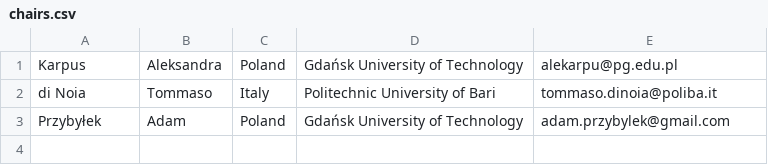
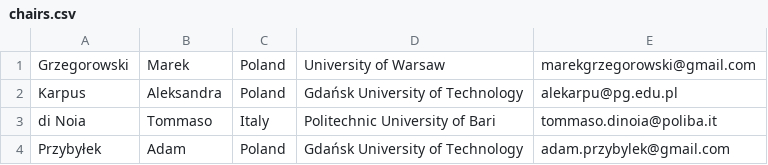
Before and after one commit to przybylek/PERS2024, a CSV file: data/chairs.csv, drawn as a sheet.

Commit message:
Co-chair added

```diff
--- a/data/chairs.csv
+++ b/data/chairs.csv
@@ -1 +1,2 @@
+Grzegorowski,Marek,Poland,University of Warsaw,marekgrzegorowski@gmail.com
 Karpus,Aleksandra,Poland,Gdańsk University of Technology,alekarpu@pg.edu.pl
```
Also changed, not shown: 1 other file.
